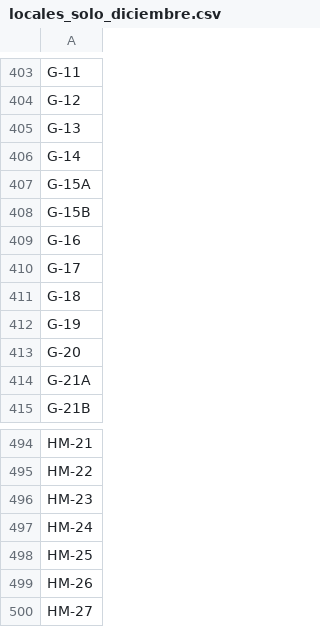
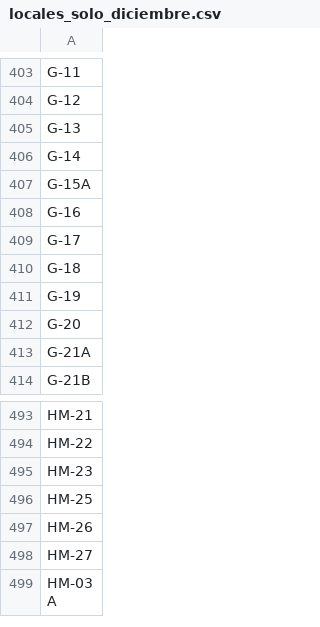
Before and after one commit to MarcoVegaR/mercach, a CSV file: database/seeders/data/locales_solo_diciembre.csv, drawn as a sheet; only a part is shown, gaps mark what is left out; the shorter side is filled out with more unchanged rows.

```diff
--- a/database/seeders/data/locales_solo_diciembre.csv
+++ b/database/seeders/data/locales_solo_diciembre.csv
@@ -407,3 +407,2 @@ G-14
 G-15A
-G-15B
 G-16
@@ -496,3 +495,2 @@ HM-22
 HM-23
-HM-24
 HM-25
```
Also changed, not shown: database/seeders/data/locales_solo_abril_2025.csv, database/seeders/data/locales_solo_agosto.csv, 17 other files.
